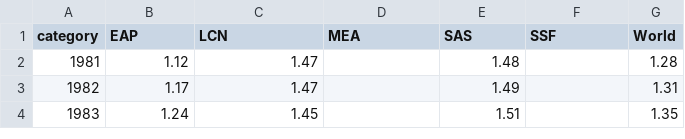
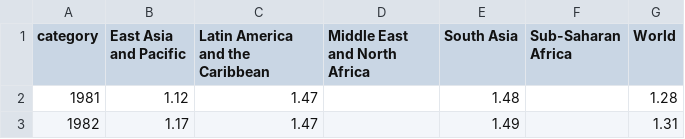
Before and after one commit to Global-Inequality-Project/global_inequality_charts, a CSV file: charts/poverty_average_income/poverty_average_income.csv, drawn as a sheet; only a part is shown; the shorter side is filled out with more unchanged rows.

Commit message:
Finish poverty average income chart

```diff
--- a/charts/poverty_average_income/poverty_average_income.csv
+++ b/charts/poverty_average_income/poverty_average_income.csv
@@ -1,2 +1,2 @@
-category,EAP,LCN,MEA,SAS,SSF,World
+category,East Asia and Pacific,Latin America and the Caribbean,Middle East and North Africa,South Asia,Sub-Saharan Africa,World
 1981,1.12,1.47,,1.48,,1.28
```
Also changed, not shown: 1 other file.
